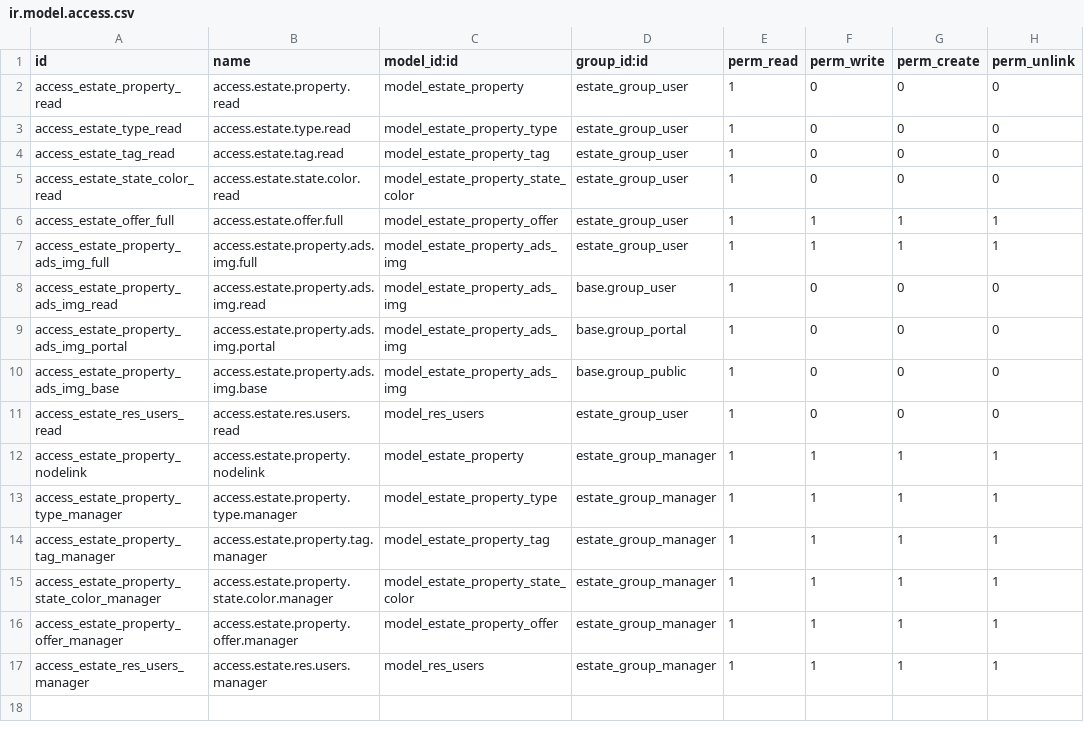
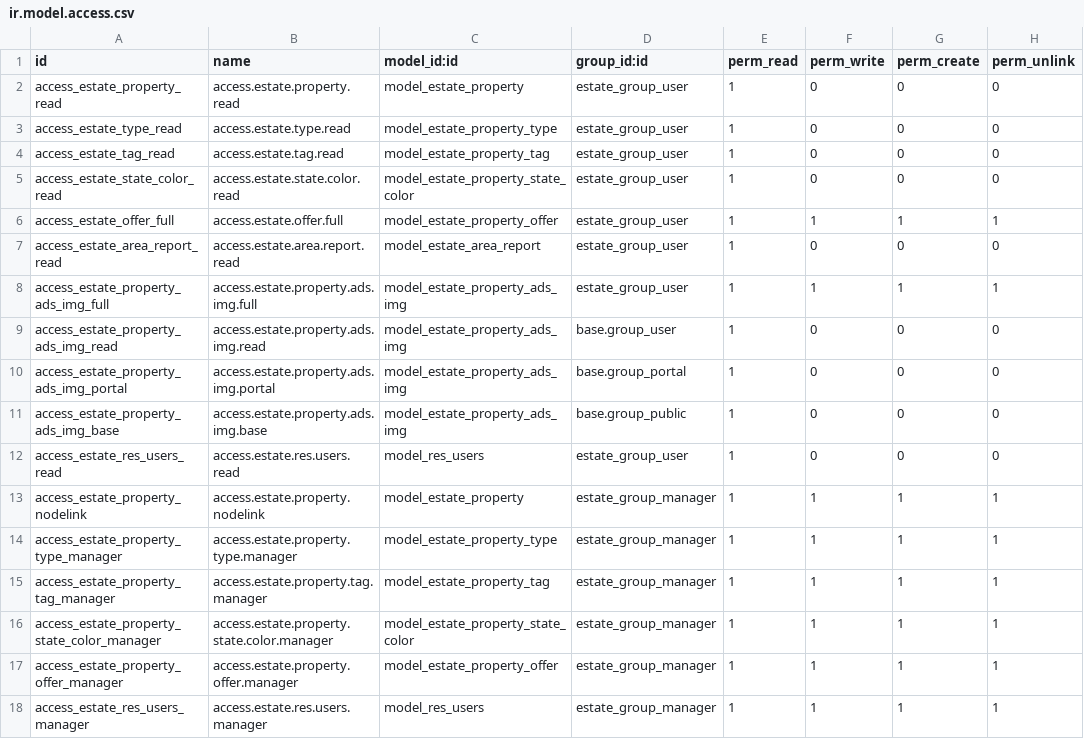
Before and after one commit to FarmingWolf/odoo, a CSV file: addons/estate/security/ir.model.access.csv, drawn as a sheet; the diff names each change by its address in the sheet, - before the commit and + after, or states it on an @@ line.

```diff
--- a/addons/estate/security/ir.model.access.csv
+++ b/addons/estate/security/ir.model.access.csv
+row 7: access_estate_area_report_read | access.estate.area.report.read | model_estate_area_report | estate_group_user | 1 | 0 | 0 | 0
```
Also changed, not shown: addons/estate/security/ir.rule.csv, 9 other files.
